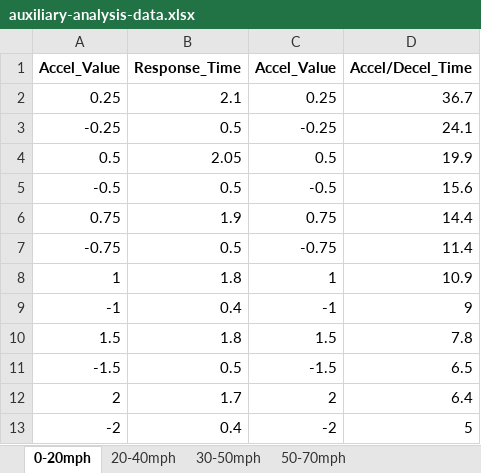
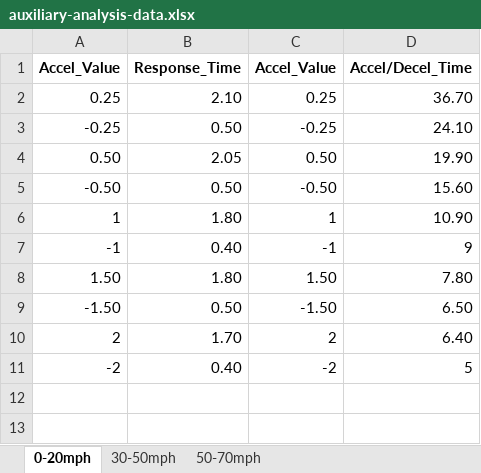
Before and after one commit to debipe20/deb-anl-xil, an Excel workbook: src/tools/xil-data-analysis/2018-Honda-Accord/response-analysis-code-line/output-files/auxiliary-analysis-data.xlsx, sheet 0-20mph, drawn as a sheet; values as stored, in another font and other column widths than the file's, no borders; removed rows and columns are numbered as before the commit, all else as after; the diff names each change by its address in the sheet, - before the commit and + after, or states it on an @@ line.

```diff
--- a/src/tools/xil-data-analysis/2018-Honda-Accord/response-analysis-code-line/output-files/auxiliary-analysis-data.xlsx (sheet 0-20mph)
+++ b/src/tools/xil-data-analysis/2018-Honda-Accord/response-analysis-code-line/output-files/auxiliary-analysis-data.xlsx (sheet 0-20mph)
-sheet tab: 20-40mph
-B2: 2.1
+B2: 2.10
-D2: 36.7
+D2: 36.70
-B3: 0.5
+B3: 0.50
-D3: 24.1
+D3: 24.10
-row 4: 0.5 | 2.05 | 0.5 | 19.9
-row 5: -0.5 | 0.5 | -0.5 | 15.6
-row 6: 0.75 | 1.9 | 0.75 | 14.4
-row 7: -0.75 | 0.5 | -0.75 | 11.4
+row 4: 0.50 | 2.05 | 0.50 | 19.90
+row 5: -0.50 | 0.50 | -0.50 | 15.60
-B6: 1.8
+B6: 1.80
-D6: 10.9
+D6: 10.90
-B7: 0.4
+B7: 0.40
-row 10: 1.5 | 1.8 | 1.5 | 7.8
-row 11: -1.5 | 0.5 | -1.5 | 6.5
+row 8: 1.50 | 1.80 | 1.50 | 7.80
+row 9: -1.50 | 0.50 | -1.50 | 6.50
-B10: 1.7
+B10: 1.70
-D10: 6.4
+D10: 6.40
-B11: 0.4
+B11: 0.40
```
Also changed, not shown: sheet 30-50mph, sheet 50-70mph, src/tools/xil-data-analysis/2023-Hyundai-Ioniq5/output-files/auxiliary-analysis-data.xlsx, 42 other files.
